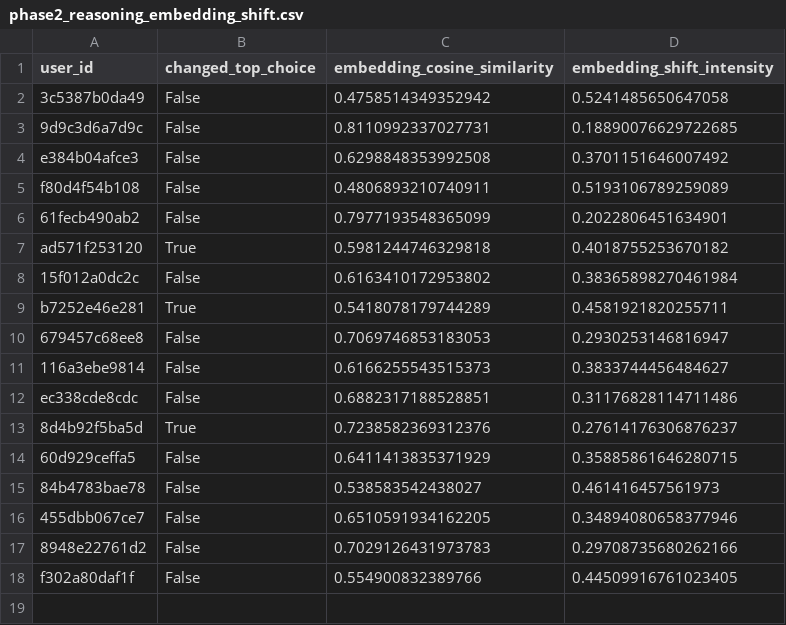
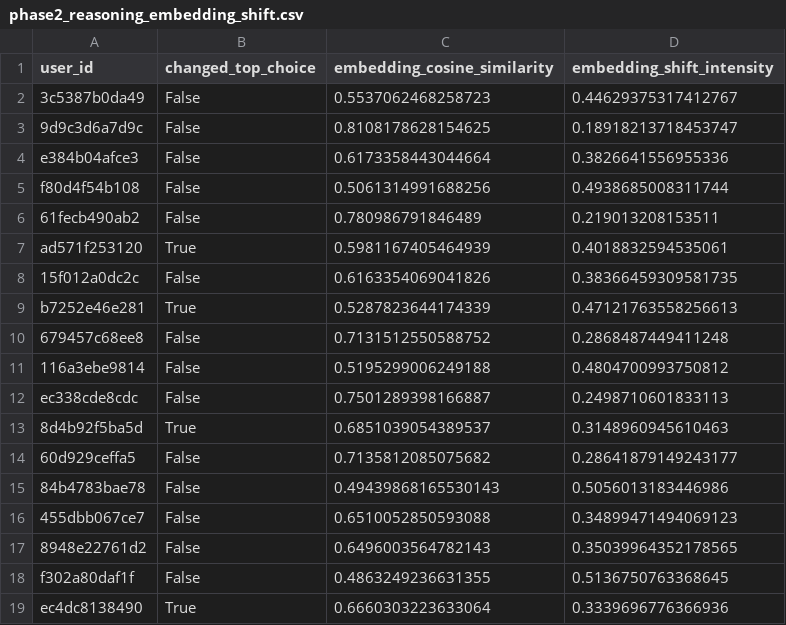
Before and after one commit to maria-milosh/harmonica-mcp-experiments, a CSV file: analysis/output/phase2_reasoning_embedding_shift.csv, drawn as a sheet.

```diff
--- a/analysis/output/phase2_reasoning_embedding_shift.csv
+++ b/analysis/output/phase2_reasoning_embedding_shift.csv
@@ -1,18 +1,19 @@
 user_id,changed_top_choice,embedding_cosine_similarity,embedding_shift_intensity
-3c5387b0da49,False,0.4758514349352942,0.5241485650647058
-9d9c3d6a7d9c,False,0.8110992337027731,0.18890076629722685
-e384b04afce3,False,0.6298848353992508,0.3701151646007492
-f80d4f54b108,False,0.4806893210740911,0.5193106789259089
-61fecb490ab2,False,0.7977193548365099,0.2022806451634901
-ad571f253120,True,0.5981244746329818,0.4018755253670182
-15f012a0dc2c,False,0.6163410172953802,0.38365898270461984
-b7252e46e281,True,0.5418078179744289,0.4581921820255711
-679457c68ee8,False,0.7069746853183053,0.2930253146816947
-116a3ebe9814,False,0.6166255543515373,0.3833744456484627
-ec338cde8cdc,False,0.6882317188528851,0.31176828114711486
-8d4b92f5ba5d,True,0.7238582369312376,0.27614176306876237
-60d929ceffa5,False,0.6411413835371929,0.35885861646280715
-84b4783bae78,False,0.538583542438027,0.461416457561973
-455dbb067ce7,False,0.6510591934162205,0.34894080658377946
-8948e22761d2,False,0.7029126431973783,0.29708735680262166
-f302a80daf1f,False,0.554900832389766,0.44509916761023405
+3c5387b0da49,False,0.5537062468258723,0.44629375317412767
+9d9c3d6a7d9c,False,0.8108178628154625,0.18918213718453747
+e384b04afce3,False,0.6173358443044664,0.3826641556955336
+f80d4f54b108,False,0.5061314991688256,0.4938685008311744
+61fecb490ab2,False,0.780986791846489,0.219013208153511
+ad571f253120,True,0.5981167405464939,0.4018832594535061
+15f012a0dc2c,False,0.6163354069041826,0.38366459309581735
+b7252e46e281,True,0.5287823644174339,0.47121763558256613
+679457c68ee8,False,0.7131512550588752,0.2868487449411248
+116a3ebe9814,False,0.5195299006249188,0.4804700993750812
+ec338cde8cdc,False,0.7501289398166887,0.2498710601833113
+8d4b92f5ba5d,True,0.6851039054389537,0.3148960945610463
+60d929ceffa5,False,0.7135812085075682,0.28641879149243177
+84b4783bae78,False,0.49439868165530143,0.5056013183446986
+455dbb067ce7,False,0.6510052850593088,0.34899471494069123
+8948e22761d2,False,0.6496003564782143,0.35039964352178565
+f302a80daf1f,False,0.4863249236631355,0.5136750763368645
+ec4dc8138490,True,0.6660303223633064,0.3339696776366936
```
Also changed, not shown: analysis/output/phase1_participant_stats.csv, analysis/output/phase2_final_voting_rules.csv, 52 other files.
